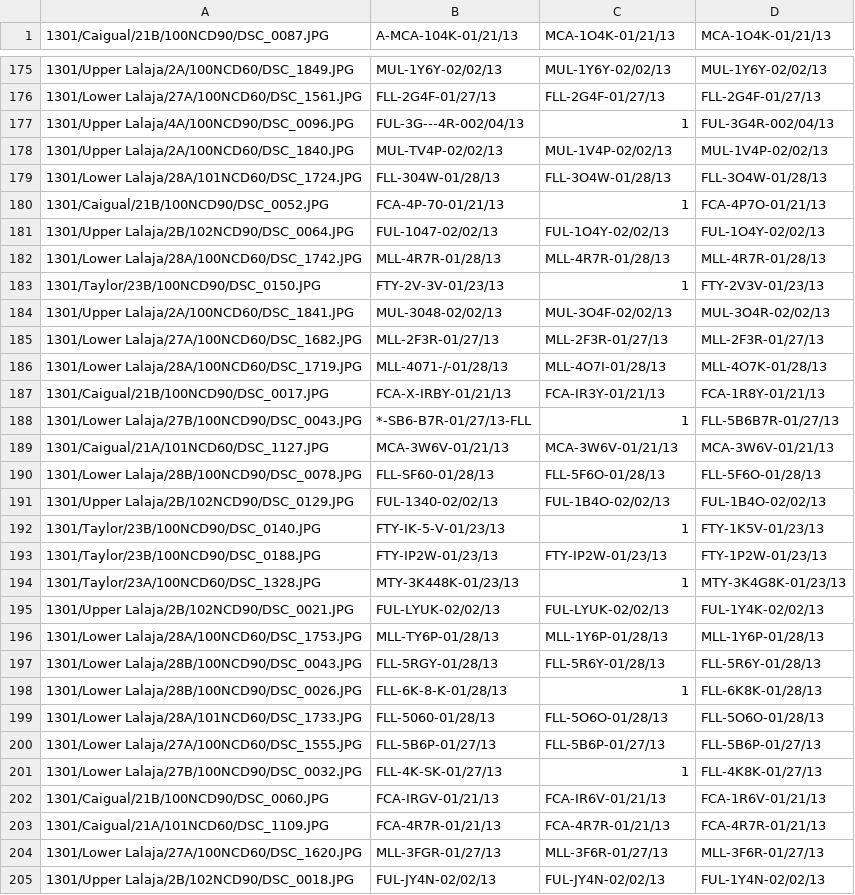
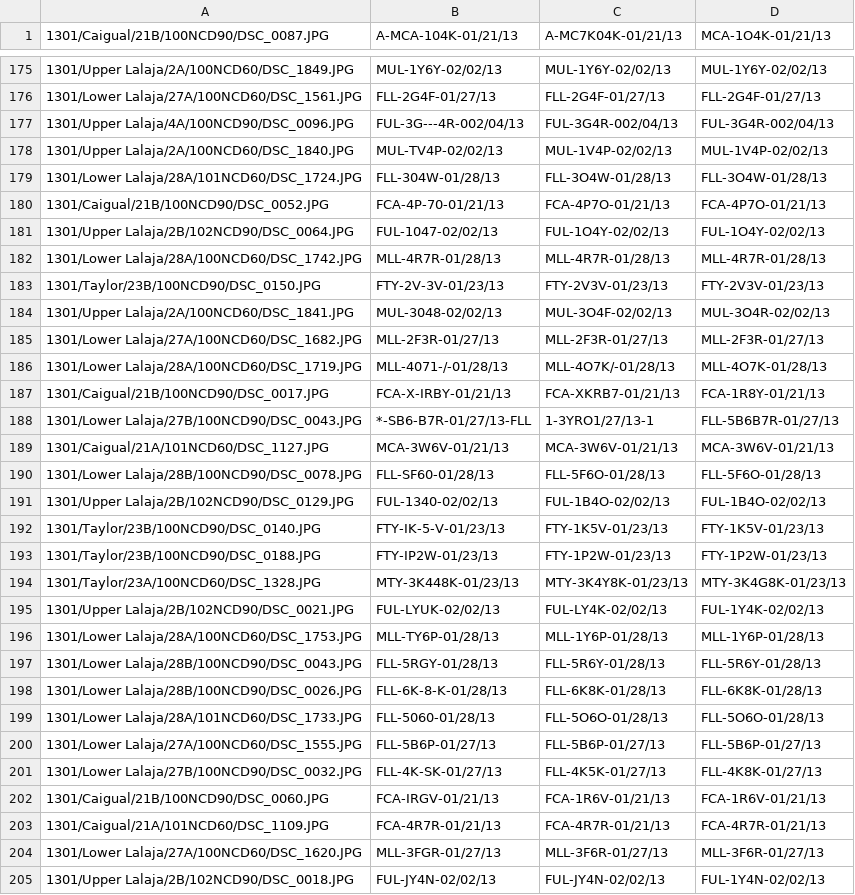
Before and after one commit to Jor-Lee/Guppies, a CSV file: Data/truth_Jordan.csv, drawn as a sheet; only a part is shown, gaps mark what is left out; the diff covers the shown part only.

```diff
--- a/Data/truth_Jordan.csv
+++ b/Data/truth_Jordan.csv
@@ -1 +1 @@
-1301/Caigual/21B/100NCD90/DSC_0087.JPG,A-MCA-104K-01/21/13,MCA-1O4K-01/21/13,MCA-1O4K-01/21/13
+1301/Caigual/21B/100NCD90/DSC_0087.JPG,A-MCA-104K-01/21/13,A-MC7K04K-01/21/13,MCA-1O4K-01/21/13
@@ -176,14 +176,14 @@
 1301/Lower Lalaja/27A/100NCD60/DSC_1561.JPG,FLL-2G4F-01/27/13,FLL-2G4F-01/27/13,FLL-2G4F-01/27/13
-1301/Upper Lalaja/4A/100NCD90/DSC_0096.JPG,FUL-3G---4R-002/04/13,1,FUL-3G4R-002/04/13
+1301/Upper Lalaja/4A/100NCD90/DSC_0096.JPG,FUL-3G---4R-002/04/13,FUL-3G4R-002/04/13,FUL-3G4R-002/04/13
 1301/Upper Lalaja/2A/100NCD60/DSC_1840.JPG,MUL-TV4P-02/02/13,MUL-1V4P-02/02/13,MUL-1V4P-02/02/13
 1301/Lower Lalaja/28A/101NCD60/DSC_1724.JPG,FLL-304W-01/28/13,FLL-3O4W-01/28/13,FLL-3O4W-01/28/13
-1301/Caigual/21B/100NCD90/DSC_0052.JPG,FCA-4P-70-01/21/13,1,FCA-4P7O-01/21/13
+1301/Caigual/21B/100NCD90/DSC_0052.JPG,FCA-4P-70-01/21/13,FCA-4P7O-01/21/13,FCA-4P7O-01/21/13
 1301/Upper Lalaja/2B/102NCD90/DSC_0064.JPG,FUL-1047-02/02/13,FUL-1O4Y-02/02/13,FUL-1O4Y-02/02/13
 1301/Lower Lalaja/28A/100NCD60/DSC_1742.JPG,MLL-4R7R-01/28/13,MLL-4R7R-01/28/13,MLL-4R7R-01/28/13
-1301/Taylor/23B/100NCD90/DSC_0150.JPG,FTY-2V-3V-01/23/13,1,FTY-2V3V-01/23/13
+1301/Taylor/23B/100NCD90/DSC_0150.JPG,FTY-2V-3V-01/23/13,FTY-2V3V-01/23/13,FTY-2V3V-01/23/13
 1301/Upper Lalaja/2A/100NCD60/DSC_1841.JPG,MUL-3048-02/02/13,MUL-3O4F-02/02/13,MUL-3O4R-02/02/13
 1301/Lower Lalaja/27A/100NCD60/DSC_1682.JPG,MLL-2F3R-01/27/13,MLL-2F3R-01/27/13,MLL-2F3R-01/27/13
-1301/Lower Lalaja/28A/100NCD60/DSC_1719.JPG,MLL-4071-/-01/28/13,MLL-4O7I-01/28/13,MLL-4O7K-01/28/13
-1301/Caigual/21B/100NCD90/DSC_0017.JPG,FCA-X-IRBY-01/21/13,FCA-IR3Y-01/21/13,FCA-1R8Y-01/21/13
-1301/Lower Lalaja/27B/100NCD90/DSC_0043.JPG,*-SB6-B7R-01/27/13-FLL,1,FLL-5B6B7R-01/27/13
+1301/Lower Lalaja/28A/100NCD60/DSC_1719.JPG,MLL-4071-/-01/28/13,MLL-4O7K/-01/28/13,MLL-4O7K-01/28/13
+1301/Caigual/21B/100NCD90/DSC_0017.JPG,FCA-X-IRBY-01/21/13,FCA-XKRB7-01/21/13,FCA-1R8Y-01/21/13
+1301/Lower Lalaja/27B/100NCD90/DSC_0043.JPG,*-SB6-B7R-01/27/13-FLL,1-3YRO1/27/13-1,FLL-5B6B7R-01/27/13
 1301/Caigual/21A/101NCD60/DSC_1127.JPG,MCA-3W6V-01/21/13,MCA-3W6V-01/21/13,MCA-3W6V-01/21/13
@@ -191,13 +191,13 @@
 1301/Upper Lalaja/2B/102NCD90/DSC_0129.JPG,FUL-1340-02/02/13,FUL-1B4O-02/02/13,FUL-1B4O-02/02/13
-1301/Taylor/23B/100NCD90/DSC_0140.JPG,FTY-IK-5-V-01/23/13,1,FTY-1K5V-01/23/13
-1301/Taylor/23B/100NCD90/DSC_0188.JPG,FTY-IP2W-01/23/13,FTY-IP2W-01/23/13,FTY-1P2W-01/23/13
-1301/Taylor/23A/100NCD60/DSC_1328.JPG,MTY-3K448K-01/23/13,1,MTY-3K4G8K-01/23/13
-1301/Upper Lalaja/2B/102NCD90/DSC_0021.JPG,FUL-LYUK-02/02/13,FUL-LYUK-02/02/13,FUL-1Y4K-02/02/13
+1301/Taylor/23B/100NCD90/DSC_0140.JPG,FTY-IK-5-V-01/23/13,FTY-1K5V-01/23/13,FTY-1K5V-01/23/13
+1301/Taylor/23B/100NCD90/DSC_0188.JPG,FTY-IP2W-01/23/13,FTY-1P2W-01/23/13,FTY-1P2W-01/23/13
+1301/Taylor/23A/100NCD60/DSC_1328.JPG,MTY-3K448K-01/23/13,MTY-3K4Y8K-01/23/13,MTY-3K4G8K-01/23/13
+1301/Upper Lalaja/2B/102NCD90/DSC_0021.JPG,FUL-LYUK-02/02/13,FUL-LY4K-02/02/13,FUL-1Y4K-02/02/13
 1301/Lower Lalaja/28A/100NCD60/DSC_1753.JPG,MLL-TY6P-01/28/13,MLL-1Y6P-01/28/13,MLL-1Y6P-01/28/13
 1301/Lower Lalaja/28B/100NCD90/DSC_0043.JPG,FLL-5RGY-01/28/13,FLL-5R6Y-01/28/13,FLL-5R6Y-01/28/13
-1301/Lower Lalaja/28B/100NCD90/DSC_0026.JPG,FLL-6K-8-K-01/28/13,1,FLL-6K8K-01/28/13
+1301/Lower Lalaja/28B/100NCD90/DSC_0026.JPG,FLL-6K-8-K-01/28/13,FLL-6K8K-01/28/13,FLL-6K8K-01/28/13
 1301/Lower Lalaja/28A/101NCD60/DSC_1733.JPG,FLL-5060-01/28/13,FLL-5O6O-01/28/13,FLL-5O6O-01/28/13
 1301/Lower Lalaja/27A/100NCD60/DSC_1555.JPG,FLL-5B6P-01/27/13,FLL-5B6P-01/27/13,FLL-5B6P-01/27/13
-1301/Lower Lalaja/27B/100NCD90/DSC_0032.JPG,FLL-4K-SK-01/27/13,1,FLL-4K8K-01/27/13
-1301/Caigual/21B/100NCD90/DSC_0060.JPG,FCA-IRGV-01/21/13,FCA-IR6V-01/21/13,FCA-1R6V-01/21/13
+1301/Lower Lalaja/27B/100NCD90/DSC_0032.JPG,FLL-4K-SK-01/27/13,FLL-4K5K-01/27/13,FLL-4K8K-01/27/13
+1301/Caigual/21B/100NCD90/DSC_0060.JPG,FCA-IRGV-01/21/13,FCA-1R6V-01/21/13,FCA-1R6V-01/21/13
 1301/Caigual/21A/101NCD60/DSC_1109.JPG,FCA-4R7R-01/21/13,FCA-4R7R-01/21/13,FCA-4R7R-01/21/13
```
Also changed, not shown: 158 edited cells elsewhere in this file, 2 other files.
